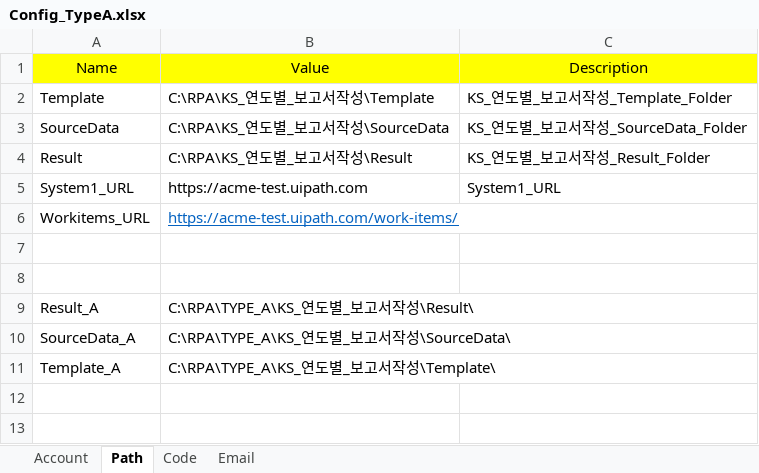
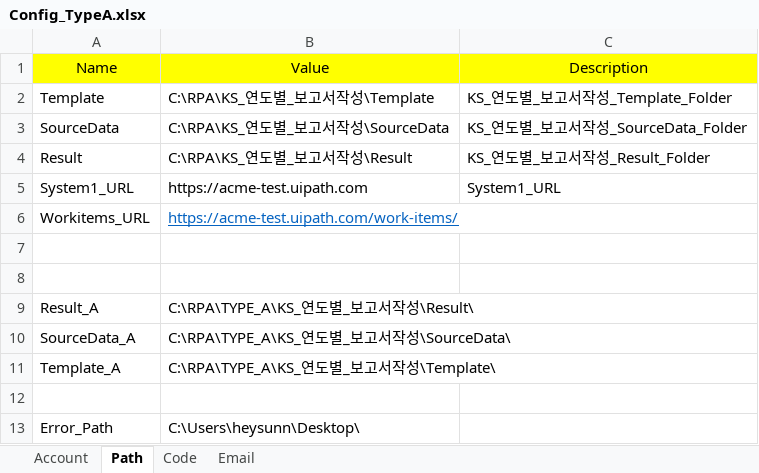
Before and after one commit to Won-MookYoung/Project_TYPE_A-ACME_UploadReport, an Excel workbook: TYPE_A/Config/Config_TypeA.xlsx, sheet Path, drawn as a sheet; values as stored, in another font and other column widths than the file's, no borders; the diff names each change by its address in the sheet, - before the commit and + after, or states it on an @@ line.

```diff
--- a/TYPE_A/Config/Config_TypeA.xlsx (sheet Path)
+++ b/TYPE_A/Config/Config_TypeA.xlsx (sheet Path)
+row 12: (empty)
+row 13: Error_Path | C:\Users\heysunn\Desktop\
```
Also changed, not shown: sheet Email, sheet Code, sheet Account, 13 other files.
